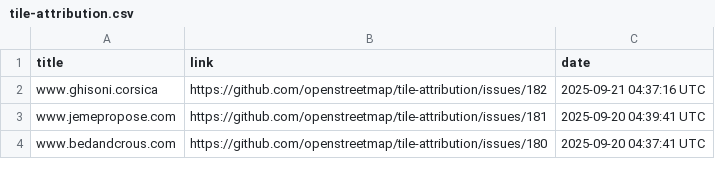
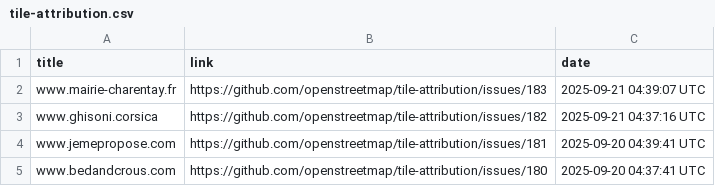
Before and after one commit to openstreetmap/tile-attribution, a CSV file: tile-attribution.csv, drawn as a sheet; only a part is shown; the diff names each change by its address in the sheet, - before the commit and + after, or states it on an @@ line.

Commit message:
Added www.mairie-charentay.fr to tile-attribution.csv

```diff
--- a/tile-attribution.csv
+++ b/tile-attribution.csv
+row 2: www.mairie-charentay.fr | https://github.com/openstreetmap/tile-attribution/issues/183 | 2025-09-21 04:39:07 UTC
```
Also changed, not shown: 1 other file.
